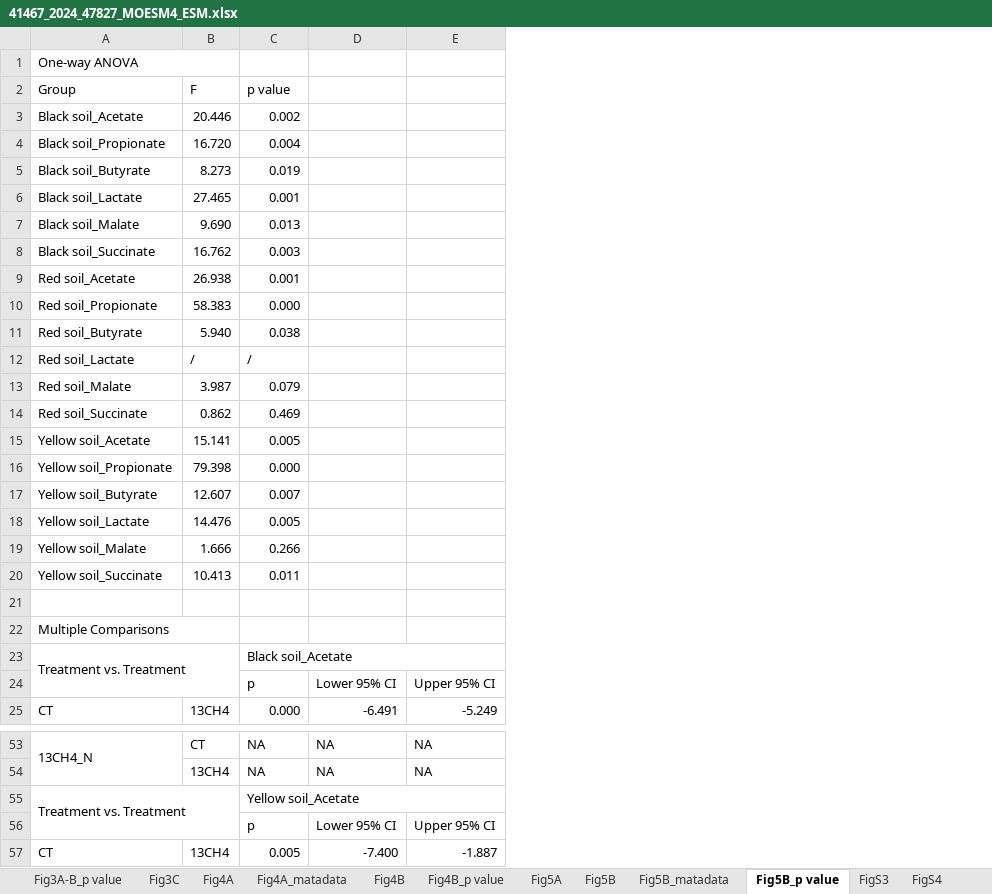
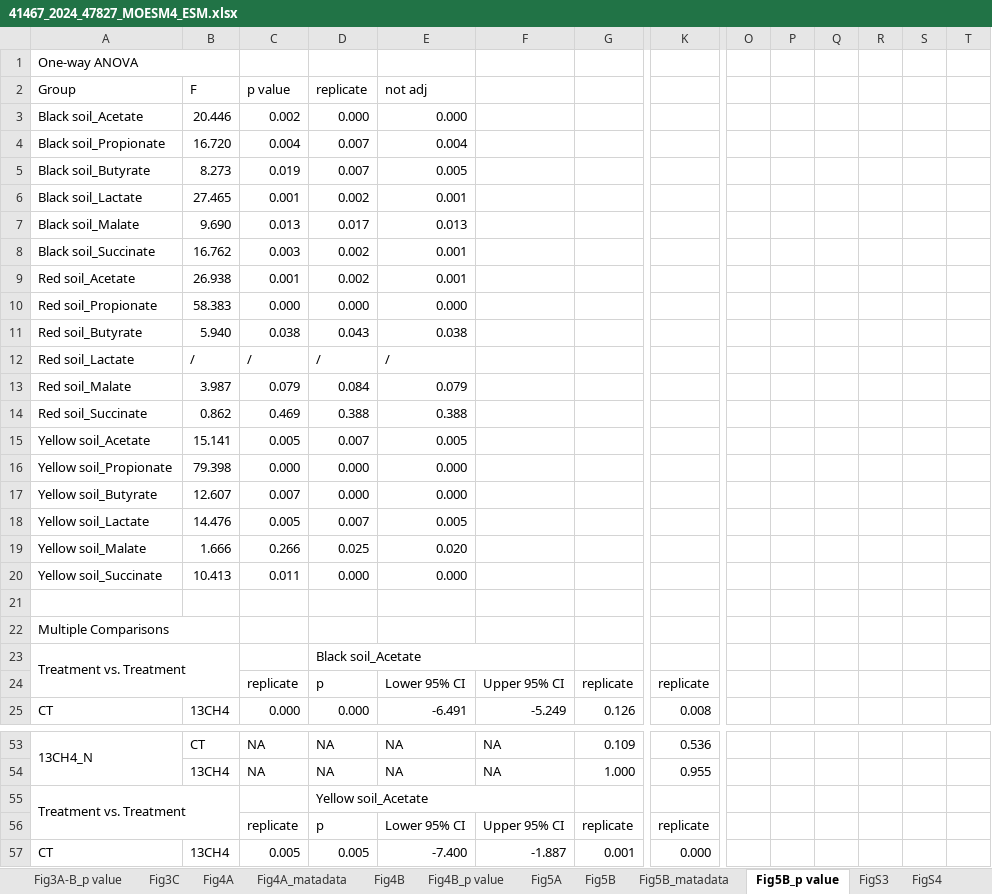
Before and after one commit to enrijuliav/Practica_NEIKER, an Excel workbook: Raw_data/41467_2024_47827_MOESM4_ESM.xlsx, sheet Fig5B_p value, drawn as a sheet; only a part is shown, gaps mark what is left out; values as stored, in another font and other column widths than the file's, no cell formats; removed rows and columns are numbered as before the commit, all else as after; the diff covers the shown part only; the diff names each change by its address in the sheet, - before the commit and + after, or states it on an @@ line.

```diff
--- a/Raw_data/41467_2024_47827_MOESM4_ESM.xlsx (sheet Fig5B_p value)
+++ b/Raw_data/41467_2024_47827_MOESM4_ESM.xlsx (sheet Fig5B_p value)
+column D, rows 2-25: replicate | 0.000 | 0.007 | 0.007 | 0.002 | 0.017 | 0.002 | 0.002 | 0.000 | 0.043 | / | 0.084 | 0.388 | 0.007 | 0.000 | 0.000 | 0.007 | 0.025 | 0.000 |  |  | Black soil_Acetate | p | 0.000; rows 53-57: NA | NA | Yellow soil_Acetate | p | 0.005
+column G, rows 24-25: replicate | 0.126; rows 53-57: 0.109 | 1.000 |  | replicate | 0.001
+column K, rows 24-25: replicate | 0.008; rows 53-57: 0.536 | 0.955 |  | replicate | 0.000
+column O, empty
+column P, empty
+column Q, empty
+column R, empty
+column S, empty
+column T, empty
-E2: (empty)
+E2: not adj
-E3: (empty)
+E3: 0.000
-E4: (empty)
+E4: 0.004
-E5: (empty)
+E5: 0.005
-E6: (empty)
+E6: 0.001
-E7: (empty)
+E7: 0.013
-E8:E9: (empty)
+E8:E9: 0.001
-E10: (empty)
+E10: 0.000
-E11: (empty)
+E11: 0.038
-E12: (empty)
+E12: /
-E13: (empty)
+E13: 0.079
-E14: (empty)
+E14: 0.388
-E15: (empty)
+E15: 0.005
-E16:E17: (empty)
+E16:E17: 0.000
-E18: (empty)
+E18: 0.005
-E19: (empty)
+E19: 0.020
-E20: (empty)
+E20: 0.000
-C23: Black soil_Acetate
+C23: (empty)
-C23:E23 merged
-C24: p
+C24: replicate
-C55: Yellow soil_Acetate
+C55: (empty)
-C55:E55 merged
-C56: p
+C56: replicate
```
Also changed, not shown: 13 added rows, 8 edited cells and merged cells elsewhere in this sheet, sheet Fig2_p value, sheet Fig3A-B_p value, cell formats, 31 other files.
